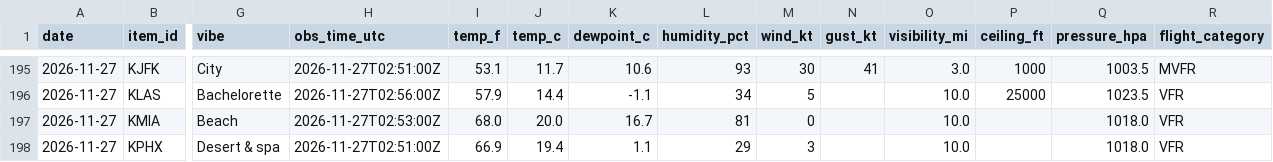
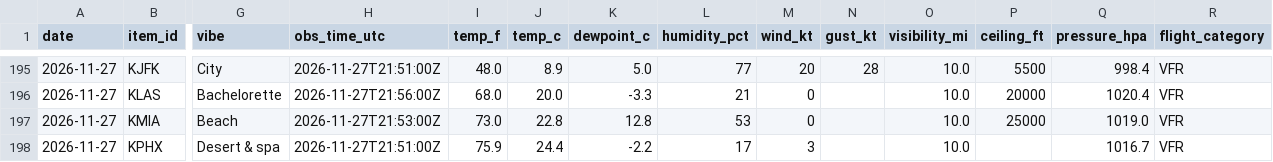
Before and after one commit to allisonbelll/-data-tracker, a CSV file: data/history.csv, drawn as a sheet; only a part is shown, gaps mark what is left out; the diff covers the shown part only; the diff names each change by its address in the sheet, - before the commit and + after, or states it on an @@ line.

```diff
--- a/data/history.csv
+++ b/data/history.csv
-H195 (obs_time_utc): 2026-11-27T02:51:00Z
+H195 (obs_time_utc): 2026-11-27T21:51:00Z
-I195 (temp_f): 53.1
+I195 (temp_f): 48.0
-J195 (temp_c): 11.7
+J195 (temp_c): 8.9
-K195 (dewpoint_c): 10.6
+K195 (dewpoint_c): 5.0
-L195 (humidity_pct): 93
+L195 (humidity_pct): 77
-M195 (wind_kt): 30
+M195 (wind_kt): 20
-N195 (gust_kt): 41
+N195 (gust_kt): 28
-O195 (visibility_mi): 3.0
+O195 (visibility_mi): 10.0
-P195 (ceiling_ft): 1000
+P195 (ceiling_ft): 5500
-Q195 (pressure_hpa): 1003.5
+Q195 (pressure_hpa): 998.4
-R195 (flight_category): MVFR
+R195 (flight_category): VFR
-H196 (obs_time_utc): 2026-11-27T02:56:00Z
+H196 (obs_time_utc): 2026-11-27T21:56:00Z
-I196 (temp_f): 57.9
+I196 (temp_f): 68.0
-J196 (temp_c): 14.4
+J196 (temp_c): 20.0
-K196 (dewpoint_c): -1.1
+K196 (dewpoint_c): -3.3
-L196 (humidity_pct): 34
+L196 (humidity_pct): 21
-M196 (wind_kt): 5
+M196 (wind_kt): 0
-P196 (ceiling_ft): 25000
+P196 (ceiling_ft): 20000
-Q196 (pressure_hpa): 1023.5
+Q196 (pressure_hpa): 1020.4
-H197 (obs_time_utc): 2026-11-27T02:53:00Z
+H197 (obs_time_utc): 2026-11-27T21:53:00Z
-I197 (temp_f): 68.0
+I197 (temp_f): 73.0
-J197 (temp_c): 20.0
+J197 (temp_c): 22.8
-K197 (dewpoint_c): 16.7
+K197 (dewpoint_c): 12.8
-L197 (humidity_pct): 81
+L197 (humidity_pct): 53
-P197 (ceiling_ft): (empty)
+P197 (ceiling_ft): 25000
-Q197 (pressure_hpa): 1018.0
+Q197 (pressure_hpa): 1019.0
-H198 (obs_time_utc): 2026-11-27T02:51:00Z
+H198 (obs_time_utc): 2026-11-27T21:51:00Z
-I198 (temp_f): 66.9
+I198 (temp_f): 75.9
-J198 (temp_c): 19.4
+J198 (temp_c): 24.4
-K198 (dewpoint_c): 1.1
+K198 (dewpoint_c): -2.2
-L198 (humidity_pct): 29
+L198 (humidity_pct): 17
-Q198 (pressure_hpa): 1018.0
+Q198 (pressure_hpa): 1016.7
```
Also changed, not shown: 110 edited cells elsewhere in this file, data/runs.csv, 2 other files.
